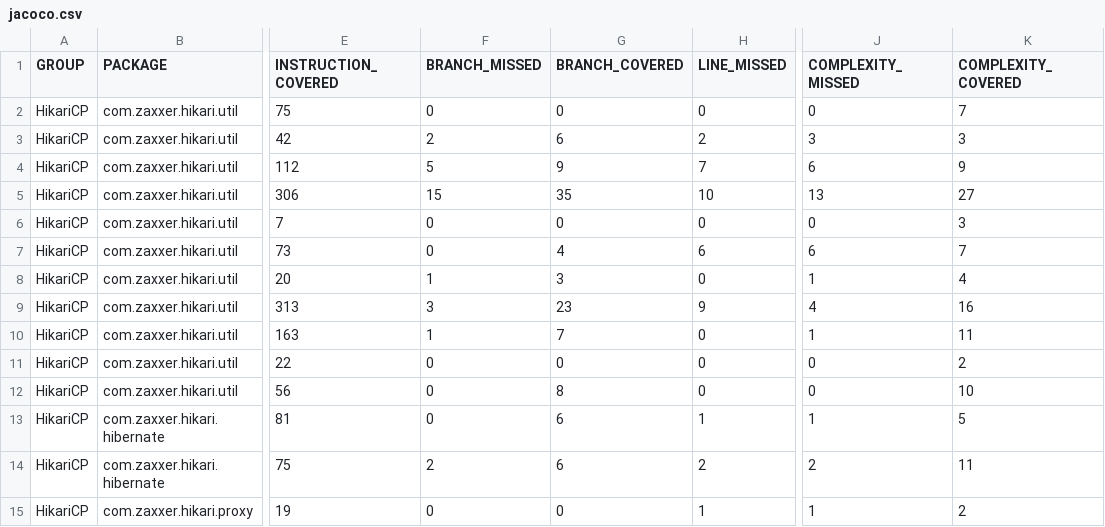
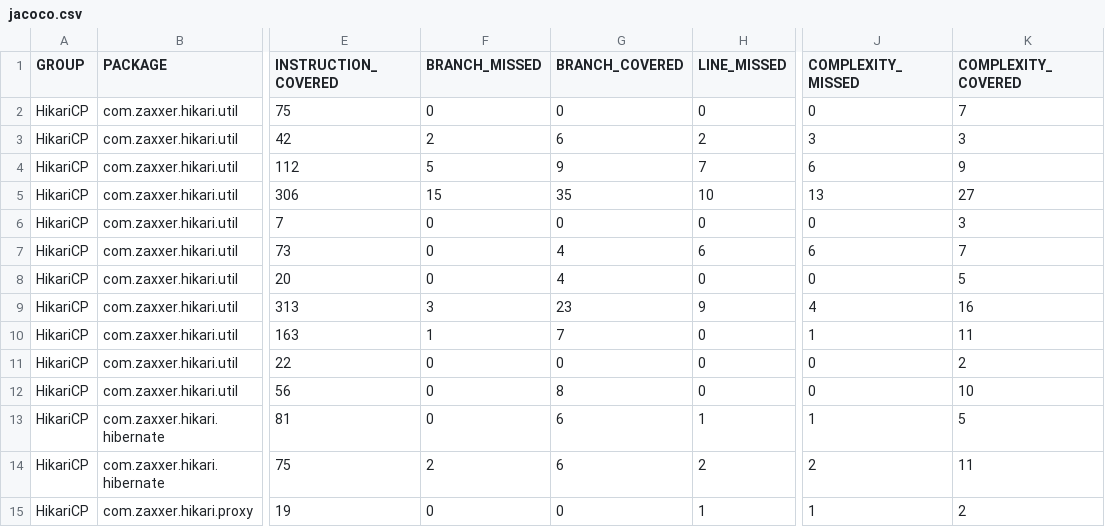
Before and after one commit to habibrahmanbd/SSBandTesting, a CSV file: reports/HikariCP/HikariCP-2.3.0/jacoco.csv, drawn as a sheet; only a part is shown, gaps mark what is left out; the diff names each change by its address in the sheet, - before the commit and + after, or states it on an @@ line.

```diff
--- a/reports/HikariCP/HikariCP-2.3.0/jacoco.csv
+++ b/reports/HikariCP/HikariCP-2.3.0/jacoco.csv
-F8 (BRANCH_MISSED): 1
+F8 (BRANCH_MISSED): 0
-G8 (BRANCH_COVERED): 3
+G8 (BRANCH_COVERED): 4
-J8 (COMPLEXITY_MISSED): 1
+J8 (COMPLEXITY_MISSED): 0
-K8 (COMPLEXITY_COVERED): 4
+K8 (COMPLEXITY_COVERED): 5
```
Also changed, not shown: reports/HikariCP/HikariCP-2.3.10/jacoco.csv, reports/HikariCP/HikariCP-2.3.11/jacoco.csv, 13 other files.
